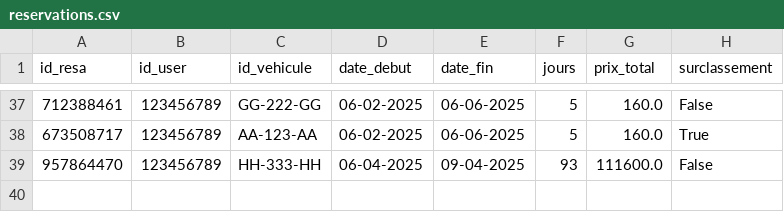
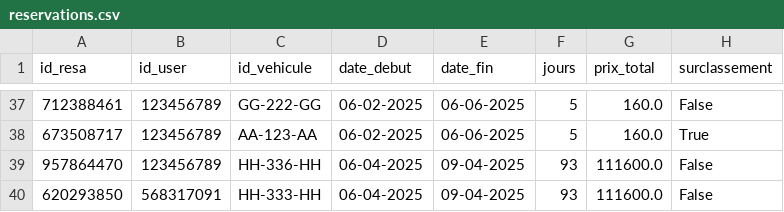
Before and after one commit to paulr04/projet_info_IA_PR, a CSV file: data/reservations.csv, drawn as a sheet; only a part is shown, gaps mark what is left out.

```diff
--- a/data/reservations.csv
+++ b/data/reservations.csv
@@ -38,2 +38,3 @@ id_resa,id_user,id_vehicule,date_debut,date_fin,jours,prix_total,surclassement
 673508717,123456789,AA-123-AA,06-02-2025,06-06-2025,5,160.0,True
-957864470,123456789,HH-333-HH,06-04-2025,09-04-2025,93,111600.0,False
+957864470,123456789,HH-336-HH,06-04-2025,09-04-2025,93,111600.0,False
+620293850,568317091,HH-333-HH,06-04-2025,09-04-2025,93,111600.0,False
```
Also changed, not shown: data/vehicules.csv, 1 other file.
